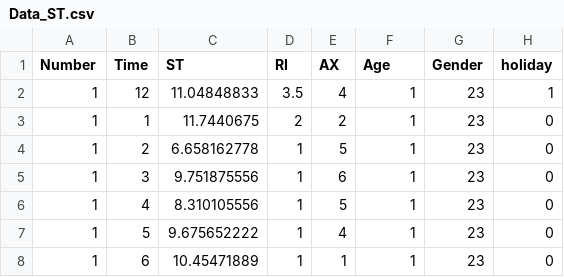
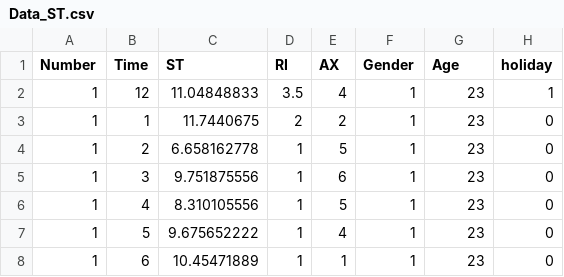
Before and after one commit to ywu6888/RI-and-PSU-Evidence-from-14-day-intensive-longitudinal-study-, a CSV file: Data_ST.csv, drawn as a sheet; only a part is shown.

Commit message:
Data_ST.csv

```diff
--- a/Data_ST.csv
+++ b/Data_ST.csv
@@ -1,2 +1,2 @@
-Number,Time,ST,RI,AX,Age,Gender,holiday
+Number,Time,ST,RI,AX,Gender,Age,holiday
 1,12,11.04848833,3.5,4,1,23,1
```
